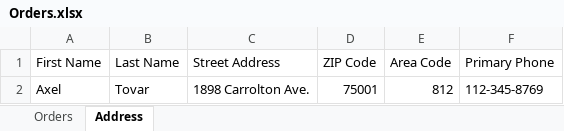
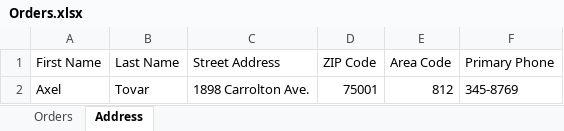
Before and after one commit to 1811-nov27-net/axel-tovar-project-2, an Excel workbook: Project2/Orders.xlsx, sheet Address, drawn as a sheet; values as stored, in another font and other column widths than the file's, no borders; the diff names each change by its address in the sheet, - before the commit and + after, or states it on an @@ line.

```diff
--- a/Project2/Orders.xlsx (sheet Address)
+++ b/Project2/Orders.xlsx (sheet Address)
-F2 (Primary Phone): 112-345-8769
+F2 (Primary Phone): 345-8769
```
Also changed, not shown: sheet Orders, 20 other files.
